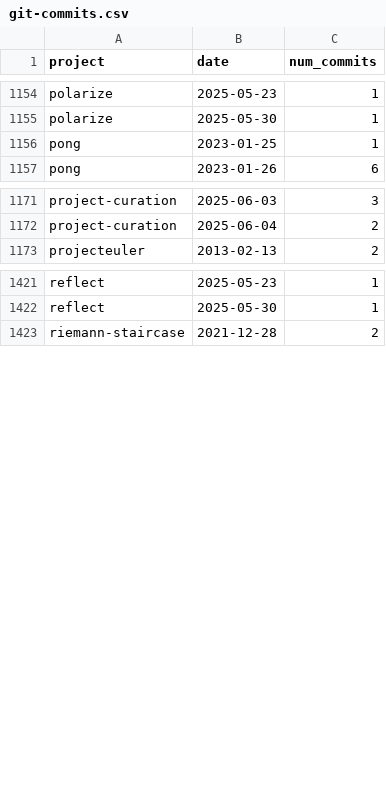
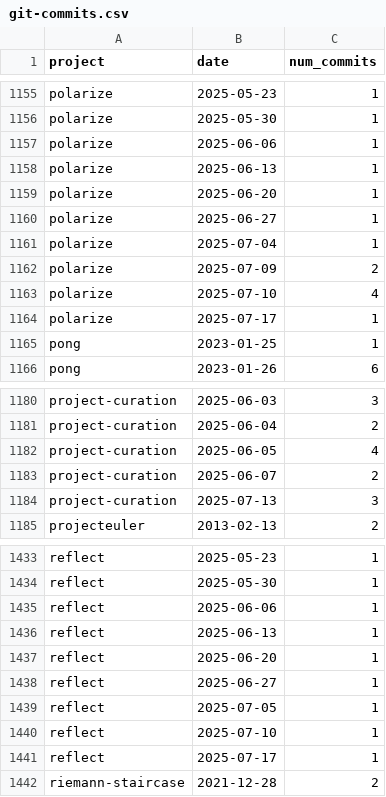
Before and after one commit to tomwhite/project-curation, a CSV file: data/git-commits.csv, drawn as a sheet; only a part is shown, gaps mark what is left out; the diff covers the shown part only; the diff names each change by its address in the sheet, - before the commit and + after, or states it on an @@ line.

```diff
--- a/data/git-commits.csv
+++ b/data/git-commits.csv
+row 1157: polarize | 2025-06-06 | 1
+row 1158: polarize | 2025-06-13 | 1
+row 1159: polarize | 2025-06-20 | 1
+row 1160: polarize | 2025-06-27 | 1
+row 1161: polarize | 2025-07-04 | 1
+row 1162: polarize | 2025-07-09 | 2
+row 1163: polarize | 2025-07-10 | 4
+row 1164: polarize | 2025-07-17 | 1
+row 1182: project-curation | 2025-06-05 | 4
+row 1183: project-curation | 2025-06-07 | 2
+row 1184: project-curation | 2025-07-13 | 3
+row 1435: reflect | 2025-06-06 | 1
+row 1436: reflect | 2025-06-13 | 1
+row 1437: reflect | 2025-06-20 | 1
+row 1438: reflect | 2025-06-27 | 1
+row 1439: reflect | 2025-07-05 | 1
+row 1440: reflect | 2025-07-10 | 1
+row 1441: reflect | 2025-07-17 | 1
```
Also changed, not shown: 2 added rows, 1 removed row and 2 edited cells elsewhere in this file, data/git-status.csv, data/projects-db-final.csv.
